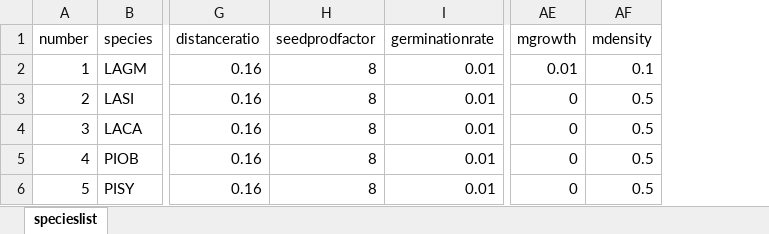
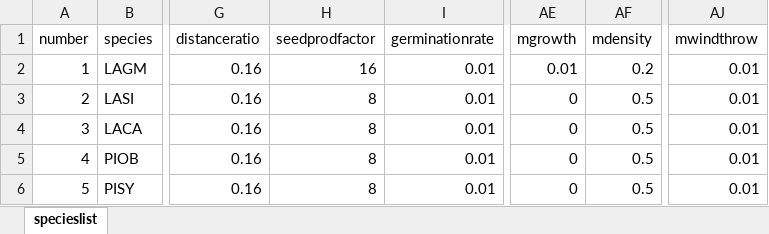
Before and after one commit to StefanKruse/LAVESI, an Excel workbook: specieslist.xlsx, sheet specieslist, drawn as a sheet; only a part is shown, gaps mark what is left out; values as stored, in another font and other column widths than the file's, no borders; the diff names each change by its address in the sheet, - before the commit and + after, or states it on an @@ line.

```diff
--- a/specieslist.xlsx (sheet specieslist)
+++ b/specieslist.xlsx (sheet specieslist)
+column AJ (mwindthrow), rows 2-6: all 0.01
-H2 (seedprodfactor): 8
+H2 (seedprodfactor): 16
-AF2 (mdensity): 0.1
+AF2 (mdensity): 0.2
```
Also changed, not shown: 4 other files.
